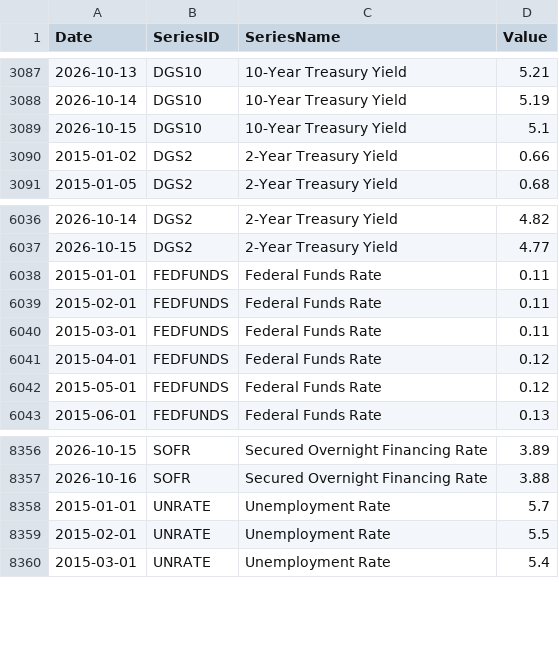
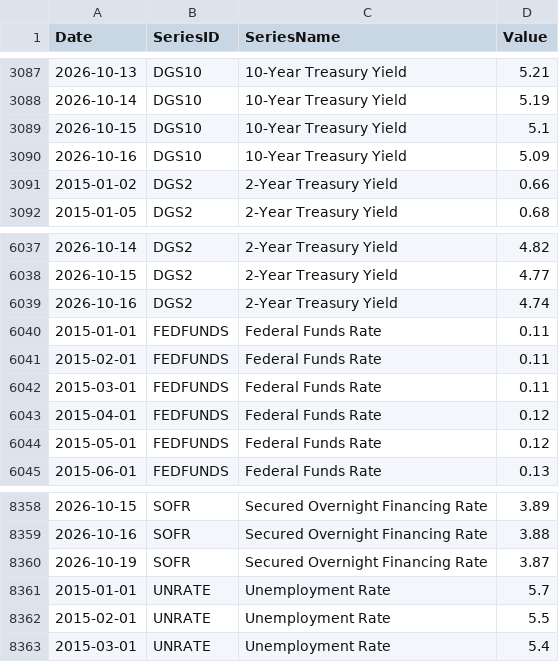
Before and after one commit to giovannicrepaldi18-prog/financial-dashboard, a CSV file: data/fred_data.csv, drawn as a sheet; only a part is shown, gaps mark what is left out; the diff names each change by its address in the sheet, - before the commit and + after, or states it on an @@ line.

```diff
--- a/data/fred_data.csv
+++ b/data/fred_data.csv
+row 3090: 2026-10-16 | DGS10 | 10-Year Treasury Yield | 5.09
+row 6039: 2026-10-16 | DGS2 | 2-Year Treasury Yield | 4.74
+row 8360: 2026-10-19 | SOFR | Secured Overnight Financing Rate | 3.87
```
Also changed, not shown: data/latest_snapshot.csv, 2 other files.
